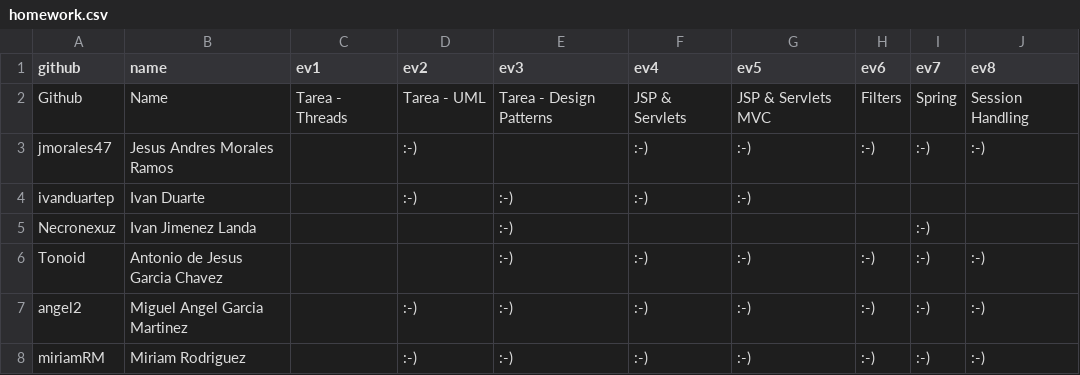
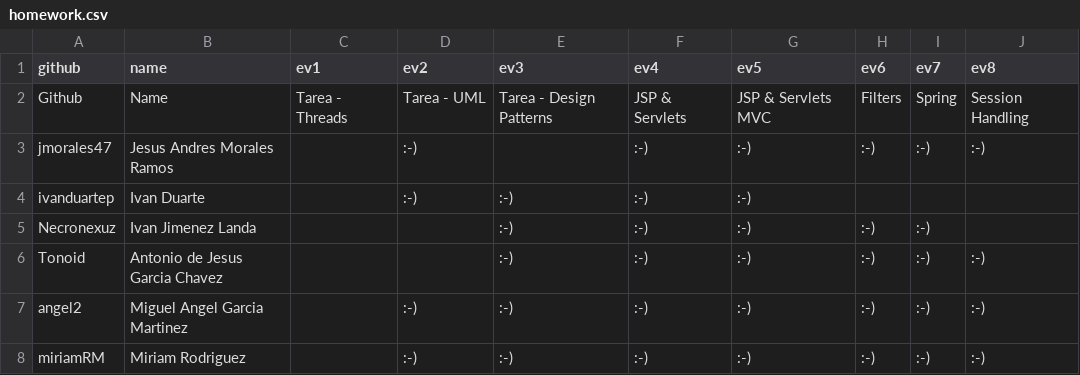
Before and after one commit to eliflores/dowa-java, a CSV file: _data/scores/homework.csv, drawn as a sheet.

Commit message:
added some more stuff

```diff
--- a/_data/scores/homework.csv
+++ b/_data/scores/homework.csv
@@ -4,3 +4,3 @@ jmorales47,Jesus Andres Morales Ramos,,:-),,:-),:-),:-),:-),:-)
 ivanduartep,Ivan Duarte,,:-),:-),:-),:-),,,
-Necronexuz,Ivan Jimenez Landa,,,:-),,,,:-),
+Necronexuz,Ivan Jimenez Landa,,,:-),:-),:-),:-),:-),
 Tonoid,Antonio de Jesus Garcia Chavez,,,:-),:-),:-),:-),:-),:-)
```
